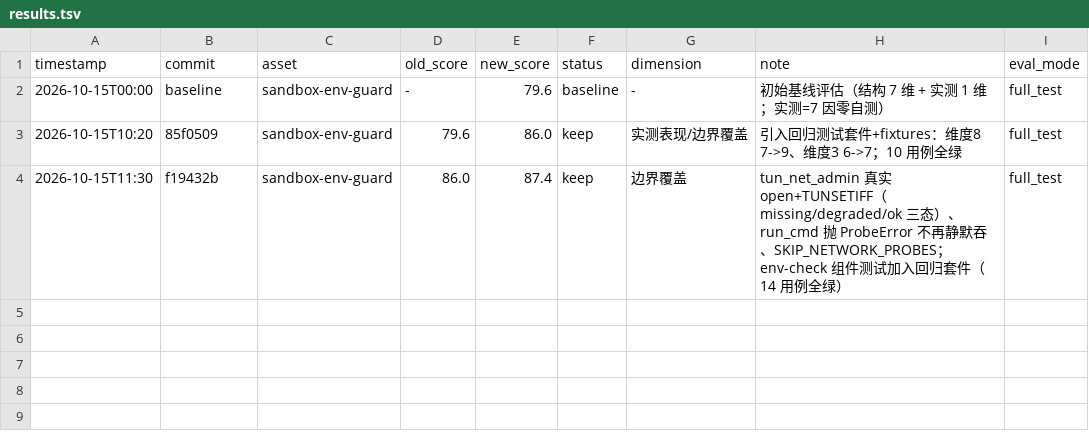
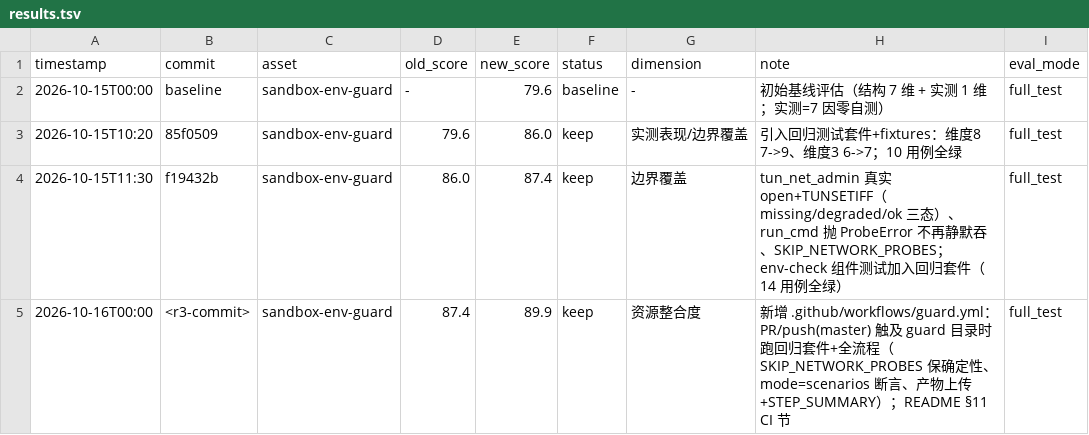
Before and after one commit to medivhc/nexus-fabric, a TSV file: engineering/sandbox-env-guard/quality/results.tsv, drawn as a sheet; the diff names each change by its address in the sheet, - before the commit and + after, or states it on an @@ line.

Commit message:
feature(guard): 接入 CI，PR/push 自动跑守卫（darwin 工作流 dim6/7）
把 sandbox-env-guard 从「仅本地可跑」扩展到「本地 + CI 一致」：

- .github/workflows/guard.yml:
  - guard-tests: 跑回归套件 scripts/run_tests.py（14 用例门控契约 +
    错误路径 + env-check 组件测试），非零退出即 CI 失败。
  - guard-flow: env-check（SKIP_NETWORK_PROBES=1 保确定性）→ harness-select
    扫真实 scenarios/ → 断言 mode=scenarios → 上传 env-report/test-plan 产物
    + 写 $GITHUB_STEP_SUMMARY 摘要。
  - 触发：pull_request / push(master)，路径过滤 engineering/sandbox-env-guard/**。
- README §11: 新增 CI 节，含本地等价命令。

设计要点：CI 用 SKIP_NETWORK_PROBES=1 跳过出网探测，避免网络能力随 CI
网络抖动导致 test-plan 不稳定；mode=scenarios 显式断言防止 demo 幻觉/扫空
降级悄悄发生；Python 锁 3.11（tomllib 依赖）。

实测：YAML 通过解析；本地模拟 guard-flow（mode=scenarios，300 场景 298
runnable / 2 skipped，恰好演示 gate 在 SKIP_NETWORK_PROBES 下生效）；
guard-tests 14 用例全绿。评分 87.4 -> 89.9 (+2.5，棘轮成立)。

```diff
--- a/engineering/sandbox-env-guard/quality/results.tsv
+++ b/engineering/sandbox-env-guard/quality/results.tsv
+row 5: 2026-10-16T00:00 | <r3-commit> | sandbox-env-guard | 87.4 | 89.9 | keep | 资源整合度 | 新增 .github/workflows/guard.yml：PR/push(master) 触及 guard 目录时跑回归套件+全流程（SKIP_NETWORK_PROBES 保确定性、mode=scenarios 断言、产物上传+STEP_SUMMARY）；README §11 CI 节 | full_test
```
Also changed, not shown: 4 other files.
